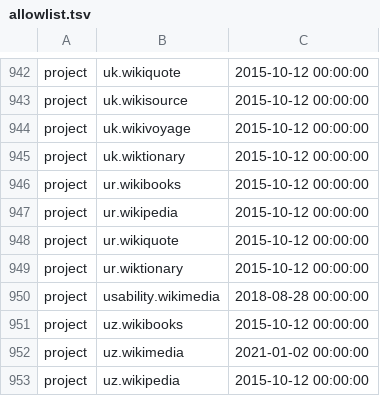
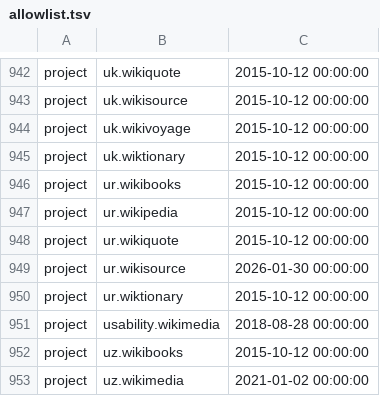
Before and after one commit to wikimedia/analytics-refinery, a TSV file: static_data/pageview/allowlist/allowlist.tsv, drawn as a sheet; only a part is shown, gaps mark what is left out; the shorter side is filled out with more unchanged rows.

Commit message:
Add ur.wikisource to pageview allowlist
Bug: T415974
Change-Id: I6af26d88242754435cebd46cc4dd07a1a67c4147

```diff
--- a/static_data/pageview/allowlist/allowlist.tsv
+++ b/static_data/pageview/allowlist/allowlist.tsv
@@ -948,2 +948,3 @@ project	ur.wikipedia	2015-10-12 00:00:00
 project	ur.wikiquote	2015-10-12 00:00:00
+project	ur.wikisource	2026-01-30 00:00:00
 project	ur.wiktionary	2015-10-12 00:00:00
```
